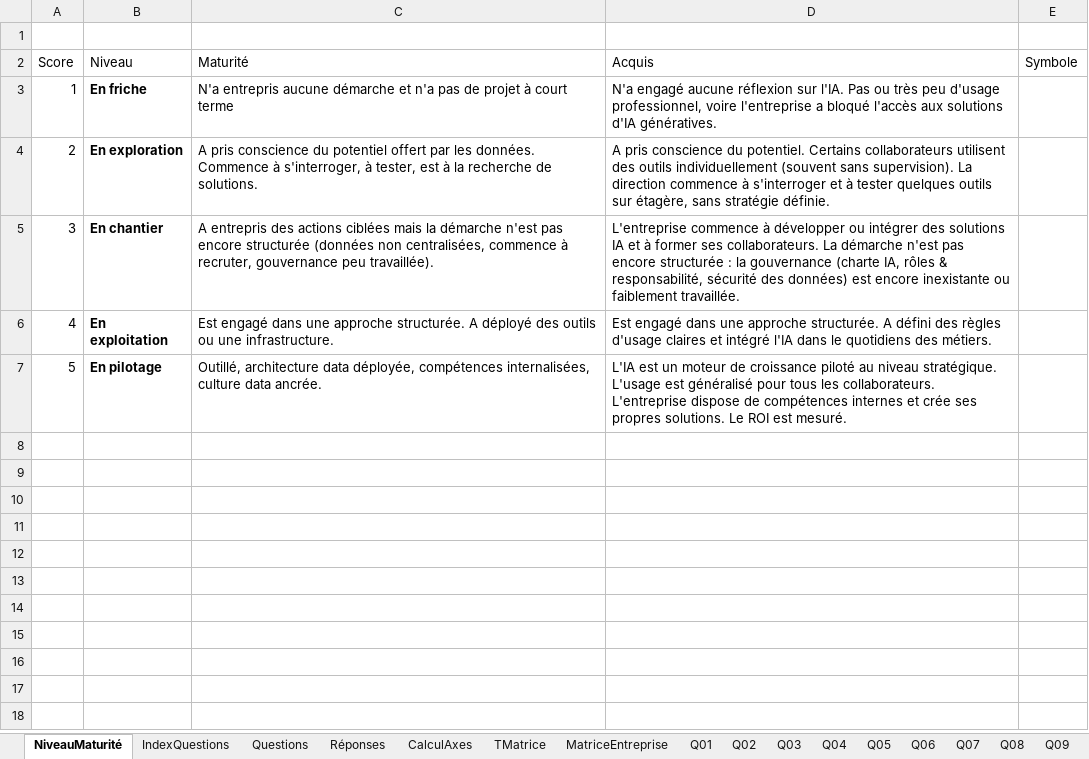
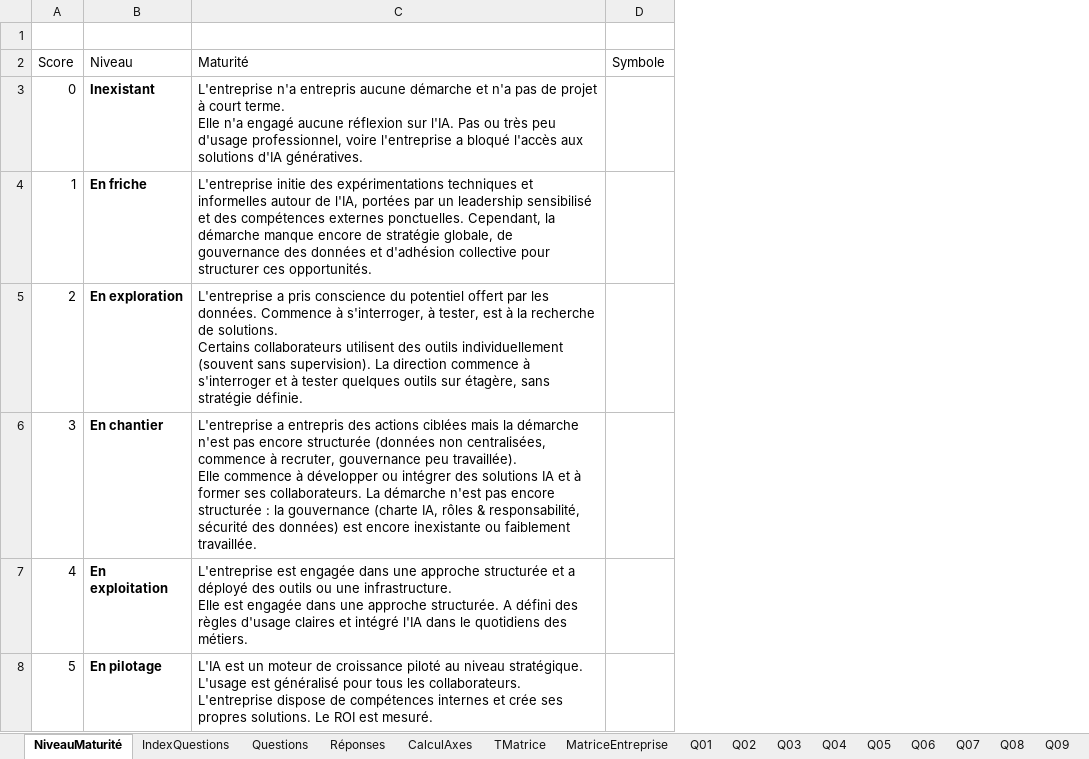
Before and after one commit to phubert1969/CompanyMaturity, an Excel workbook: Data/Matrice_Roadmap_Maturite_IA_V3ssm.xlsx, sheet NiveauMaturité, drawn as a sheet; values as stored, in another font and other column widths than the file's, no borders; charts and pictures and table styles not drawn; removed rows and columns are numbered as before the commit, all else as after; ↵ is a line break in a cell; the diff names each change by its address in the sheet, - before the commit and + after, or states it on an @@ line.

```diff
--- a/Data/Matrice_Roadmap_Maturite_IA_V3ssm.xlsx (sheet NiveauMaturité)
+++ b/Data/Matrice_Roadmap_Maturite_IA_V3ssm.xlsx (sheet NiveauMaturité)
-column D (Acquis), rows 3-7: N'a engagé aucune réflexion sur l'IA. Pas ou très peu d'usage professionnel, voire l'entreprise a bloqué l'accès aux solutions d'IA génératives. | A pris conscience du potentiel. Certains collaborateurs utilisent des outils individuellement (souvent sans supervision). La direction commence à s'interroger et à tester quelques outils sur étagère, sans stratégie définie. | L'entreprise commence à développer ou intégrer des solutions IA et à former ses collaborateurs. La démarche n'est pas encore structurée : la gouvernance (charte IA, rôles & responsabilité, sécurité des données) est encore inexistante ou faiblement travaillée. | Est engagé dans une approche structurée. A défini des règles d'usage claires et intégré l'IA dans le quotidiens des métiers. | L'IA est un moteur de croissance piloté au niveau stratégique. L'usage est généralisé pour tous les collaborateurs. L'entreprise dispose de compétences internes et crée ses propres solutions. Le ROI est mesuré.
+row 3: 0 | Inexistant | L'entreprise n'a entrepris aucune démarche et n'a pas de projet à court terme. ↵ Elle n'a engagé aucune réflexion sur l'IA. Pas ou très peu d'usage professionnel, voire l'entreprise a bloqué l'accès aux solutions d'IA génératives.
-C4 (Maturité): N'a entrepris aucune démarche et n'a pas de projet à court terme
+C4 (Maturité): L'entreprise initie des expérimentations techniques et informelles autour de l'IA, portées par un leadership sensibilisé et des compétences externes ponctuelles. Cependant, la démarche manque encore de stratégie globale, de gouvernance des données et d'adhésion collective pour structurer ces opportunités.
-C5 (Maturité): A pris conscience du potentiel offert par les données. Commence à s'interroger, à tester, est à la recherche de solutions.
+C5 (Maturité): L'entreprise a pris conscience du potentiel offert par les données. Commence à s'interroger, à tester, est à la recherche de solutions. ↵ Certains collaborateurs utilisent des outils individuellement (souvent sans supervision). La direction commence à s'interroger et à tester quelques outils sur étagère, sans stratégie définie.
-C6 (Maturité): A entrepris des actions ciblées mais la démarche n'est pas encore structurée (données non centralisées, commence à recruter, gouvernance peu travaillée).
+C6 (Maturité): L'entreprise a entrepris des actions ciblées mais la démarche n'est pas encore structurée (données non centralisées, commence à recruter, gouvernance peu travaillée). ↵ Elle commence à développer ou intégrer des solutions IA et à former ses collaborateurs. La démarche n'est pas encore structurée : la gouvernance (charte IA, rôles & responsabilité, sécurité des données) est encore inexistante ou faiblement travaillée.
-C7 (Maturité): Est engagé dans une approche structurée. A déployé des outils ou une infrastructure.
+C7 (Maturité): L'entreprise est engagée dans une approche structurée et a déployé des outils ou une infrastructure. ↵ Elle est engagée dans une approche structurée. A défini des règles d'usage claires et intégré l'IA dans le quotidiens des métiers.
-C8 (Maturité): Outillé, architecture data déployée, compétences internalisées, culture data ancrée.
+C8 (Maturité): L'IA est un moteur de croissance piloté au niveau stratégique. L'usage est généralisé pour tous les collaborateurs. L'entreprise dispose de compétences internes et crée ses propres solutions. Le ROI est mesuré.
```
Also changed, not shown: sheet MatriceEntreprise, sheet CalculAxes, sheet Réponses, sheet Q13, sheet Questions, sheet Q11, charts or pictures, Data/Matrice_Roadmap_Maturite_IA_V3.xlsm, 2 other files.
